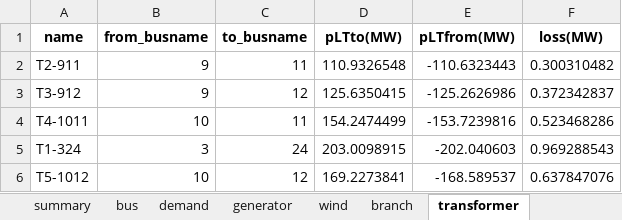
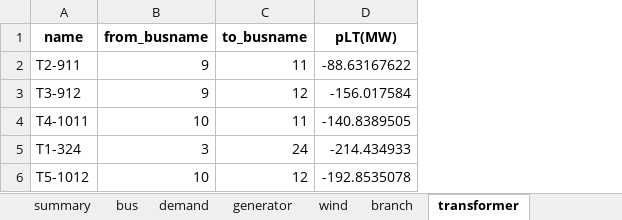
Before and after one commit to bukhsh/oats, an Excel workbook: results/results.xlsx, sheet transformer, drawn as a sheet; values as stored, in another font and other column widths than the file's, no borders; removed rows and columns are numbered as before the commit, all else as after; the diff names each change by its address in the sheet, - before the commit and + after, or states it on an @@ line.

```diff
--- a/results/results.xlsx (sheet transformer)
+++ b/results/results.xlsx (sheet transformer)
-column D (pLTto(MW)), rows 2-6: 110.9326548 | 125.6350415 | 154.2474499 | 203.0098915 | 169.2273841
-column E (pLTfrom(MW)), rows 2-6: -110.6323443 | -125.2626986 | -153.7239816 | -202.040603 | -168.589537
-column F (loss(MW)), rows 2-6: 0.300310482 | 0.372342837 | 0.523468286 | 0.969288543 | 0.637847076
+column D (pLT(MW)), rows 2-6: -88.63167622 | -156.017584 | -140.8389505 | -214.434933 | -192.8535078
```
Also changed, not shown: sheet bus, sheet generator, sheet branch, sheet demand, sheet wind, sheet summary, testcases/case24_ieee_rts.xlsx, 16 other files.
